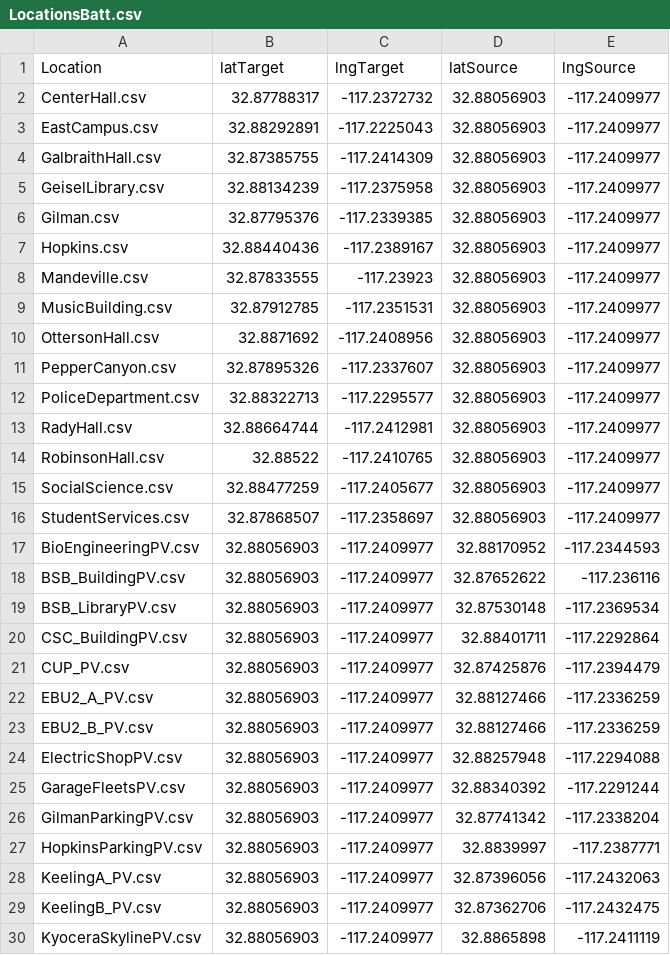
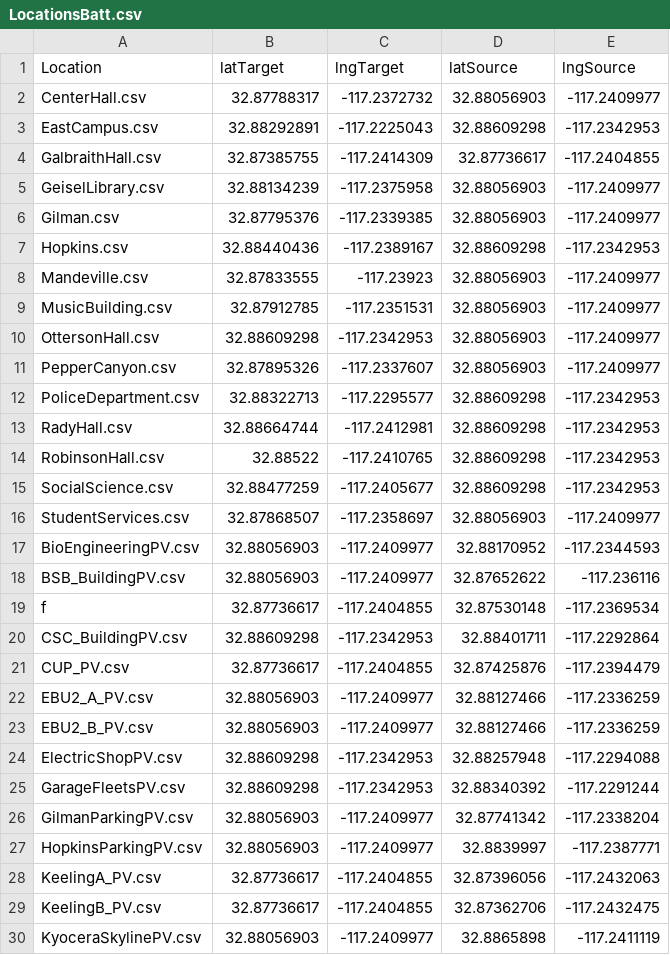
Before and after one commit to TCyclone/COSC3000, a CSV file: LocationsBatt.csv, drawn as a sheet; only a part is shown; the diff covers the shown part only.

Commit message:
Final

```diff
--- a/LocationsBatt.csv
+++ b/LocationsBatt.csv
@@ -2,15 +2,15 @@
 CenterHall.csv,32.87788317,-117.2372732,32.88056903,-117.2409977
-EastCampus.csv,32.88292891,-117.2225043,32.88056903,-117.2409977
-GalbraithHall.csv,32.87385755,-117.2414309,32.88056903,-117.2409977
+EastCampus.csv,32.88292891,-117.2225043,32.88609298,-117.2342953
+GalbraithHall.csv,32.87385755,-117.2414309,32.87736617,-117.2404855
 GeiselLibrary.csv,32.88134239,-117.2375958,32.88056903,-117.2409977
 Gilman.csv,32.87795376,-117.2339385,32.88056903,-117.2409977
-Hopkins.csv,32.88440436,-117.2389167,32.88056903,-117.2409977
+Hopkins.csv,32.88440436,-117.2389167,32.88609298,-117.2342953
 Mandeville.csv,32.87833555,-117.23923,32.88056903,-117.2409977
 MusicBuilding.csv,32.87912785,-117.2351531,32.88056903,-117.2409977
-OttersonHall.csv,32.8871692,-117.2408956,32.88056903,-117.2409977
+OttersonHall.csv,32.88609298,-117.2342953,32.88056903,-117.2409977
 PepperCanyon.csv,32.87895326,-117.2337607,32.88056903,-117.2409977
-PoliceDepartment.csv,32.88322713,-117.2295577,32.88056903,-117.2409977
-RadyHall.csv,32.88664744,-117.2412981,32.88056903,-117.2409977
-RobinsonHall.csv,32.88522,-117.2410765,32.88056903,-117.2409977
-SocialScience.csv,32.88477259,-117.2405677,32.88056903,-117.2409977
+PoliceDepartment.csv,32.88322713,-117.2295577,32.88609298,-117.2342953
+RadyHall.csv,32.88664744,-117.2412981,32.88609298,-117.2342953
+RobinsonHall.csv,32.88522,-117.2410765,32.88609298,-117.2342953
+SocialScience.csv,32.88477259,-117.2405677,32.88609298,-117.2342953
 StudentServices.csv,32.87868507,-117.2358697,32.88056903,-117.2409977
@@ -18,13 +18,13 @@ BioEngineeringPV.csv,32.88056903,-117.2409977,32.88170952,-117.2344593
 BSB_BuildingPV.csv,32.88056903,-117.2409977,32.87652622,-117.236116
-BSB_LibraryPV.csv,32.88056903,-117.2409977,32.87530148,-117.2369534
-CSC_BuildingPV.csv,32.88056903,-117.2409977,32.88401711,-117.2292864
-CUP_PV.csv,32.88056903,-117.2409977,32.87425876,-117.2394479
+f,32.87736617,-117.2404855,32.87530148,-117.2369534
+CSC_BuildingPV.csv,32.88609298,-117.2342953,32.88401711,-117.2292864
+CUP_PV.csv,32.87736617,-117.2404855,32.87425876,-117.2394479
 EBU2_A_PV.csv,32.88056903,-117.2409977,32.88127466,-117.2336259
 EBU2_B_PV.csv,32.88056903,-117.2409977,32.88127466,-117.2336259
-ElectricShopPV.csv,32.88056903,-117.2409977,32.88257948,-117.2294088
-GarageFleetsPV.csv,32.88056903,-117.2409977,32.88340392,-117.2291244
+ElectricShopPV.csv,32.88609298,-117.2342953,32.88257948,-117.2294088
+GarageFleetsPV.csv,32.88609298,-117.2342953,32.88340392,-117.2291244
 GilmanParkingPV.csv,32.88056903,-117.2409977,32.87741342,-117.2338204
 HopkinsParkingPV.csv,32.88056903,-117.2409977,32.8839997,-117.2387771
-KeelingA_PV.csv,32.88056903,-117.2409977,32.87396056,-117.2432063
-KeelingB_PV.csv,32.88056903,-117.2409977,32.87362706,-117.2432475
+KeelingA_PV.csv,32.87736617,-117.2404855,32.87396056,-117.2432063
+KeelingB_PV.csv,32.87736617,-117.2404855,32.87362706,-117.2432475
 KyoceraSkylinePV.csv,32.88056903,-117.2409977,32.8865898,-117.2411119
```
Also changed, not shown: 2 added rows, 1 removed row and 10 edited cells elsewhere in this file.
